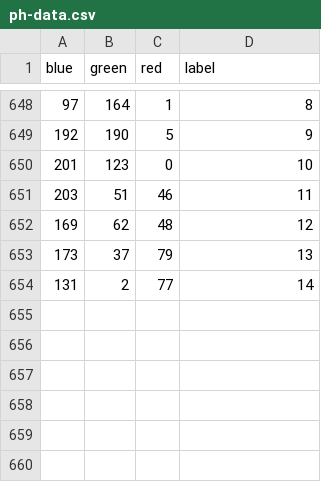
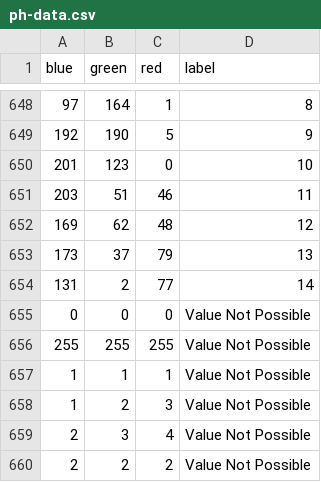
Before and after one commit to dheirya909/bbpsgr-sciencesociety, a CSV file: ph-data.csv, drawn as a sheet; only a part is shown, gaps mark what is left out.

Commit message:
pH Data Modification

```diff
--- a/ph-data.csv
+++ b/ph-data.csv
@@ -654 +654,7 @@ blue,green,red,label
 131,2,77,14
+0,0,0,Value Not Possible
+255,255,255,Value Not Possible
+1,1,1,Value Not Possible
+1,2,3,Value Not Possible
+2,3,4,Value Not Possible
+2,2,2,Value Not Possible
```
